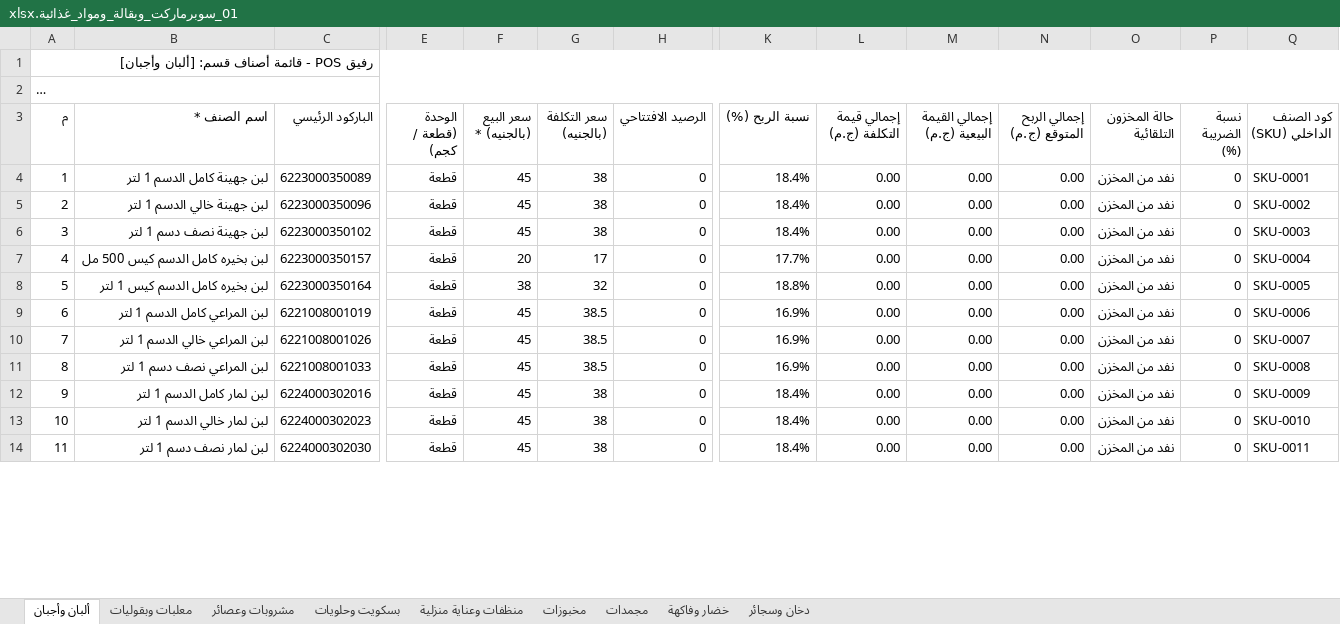
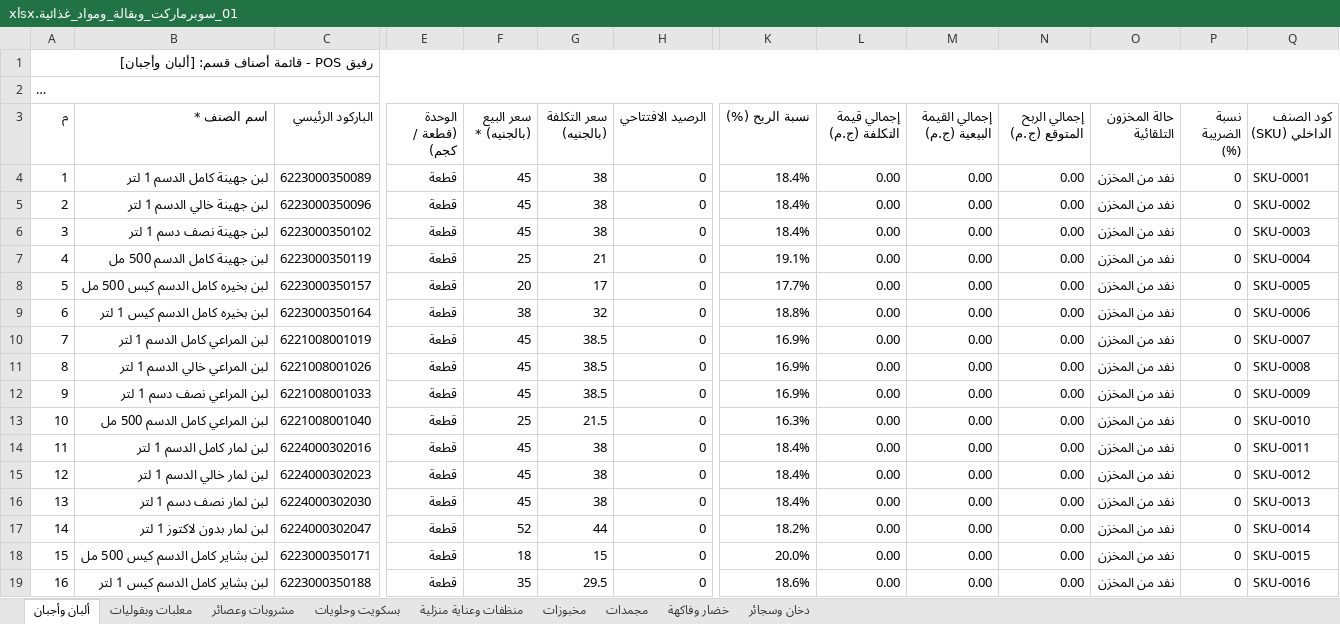
Before and after one commit to ISlamKhaledAli/RAFIQ, an Excel workbook: قوالب_أصناف_المحلات_Excel/01_سوبرماركت_وبقالة_ومواد_غذائية.xlsx, sheet ألبان وأجبان, drawn as a sheet; only a part is shown, gaps mark what is left out; long unchanged cells end in …; values as stored, in another font and other column widths than the file's, no borders; addresses are those after the commit; rows hold the shown columns only; the diff covers the shown part only; the diff names each change by its address in the sheet, - before the commit and + after, or states it on an @@ line.

```diff
--- a/قوالب_أصناف_المحلات_Excel/01_سوبرماركت_وبقالة_ومواد_غذائية.xlsx (sheet ألبان وأجبان)
+++ b/قوالب_أصناف_المحلات_Excel/01_سوبرماركت_وبقالة_ومواد_غذائية.xlsx (sheet ألبان وأجبان)
+row 7: 4 | لبن جهينة كامل الدسم 500 مل | 6223000350119 | قطعة | 25 | 21 | 0 | 19.1% | 0.00 | 0.00 | 0.00 | نفد من المخزن | 0 | SKU-0004
@@ column A (م) renumbered between rows 8 and 179 @@
-Q8 (كود الصنف الداخلي (SKU)): SKU-0004
+Q8 (كود الصنف الداخلي (SKU)): SKU-0005
-Q9 (كود الصنف الداخلي (SKU)): SKU-0005
+Q9 (كود الصنف الداخلي (SKU)): SKU-0006
-Q10 (كود الصنف الداخلي (SKU)): SKU-0006
+Q10 (كود الصنف الداخلي (SKU)): SKU-0007
-Q11 (كود الصنف الداخلي (SKU)): SKU-0007
+Q11 (كود الصنف الداخلي (SKU)): SKU-0008
-Q12 (كود الصنف الداخلي (SKU)): SKU-0008
+Q12 (كود الصنف الداخلي (SKU)): SKU-0009
+row 13: 10 | لبن المراعي كامل الدسم 500 مل | 6221008001040 | قطعة | 25 | 21.5 | 0 | 16.3% | 0.00 | 0.00 | 0.00 | نفد من المخزن | 0 | SKU-0010
-Q14 (كود الصنف الداخلي (SKU)): SKU-0009
+Q14 (كود الصنف الداخلي (SKU)): SKU-0011
-Q15 (كود الصنف الداخلي (SKU)): SKU-0010
+Q15 (كود الصنف الداخلي (SKU)): SKU-0012
-Q16 (كود الصنف الداخلي (SKU)): SKU-0011
+Q16 (كود الصنف الداخلي (SKU)): SKU-0013
+row 17: 14 | لبن لمار بدون لاكتوز 1 لتر | 6224000302047 | قطعة | 52 | 44 | 0 | 18.2% | 0.00 | 0.00 | 0.00 | نفد من المخزن | 0 | SKU-0014
+row 18: 15 | لبن بشاير كامل الدسم كيس 500 مل | 6223000350171 | قطعة | 18 | 15 | 0 | 20.0% | 0.00 | 0.00 | 0.00 | نفد من المخزن | 0 | SKU-0015
+row 19: 16 | لبن بشاير كامل الدسم كيس 1 لتر | 6223000350188 | قطعة | 35 | 29.5 | 0 | 18.6% | 0.00 | 0.00 | 0.00 | نفد من المخزن | 0 | SKU-0016
```
Also changed, not shown: 73 added rows, 2 removed rows, 114 edited cells and cell formats elsewhere in this sheet, sheet معلبات وبقوليات, sheet بسكويت وحلويات, sheet مجمدات, sheet مشروبات وعصائر, sheet منظفات وعناية منزلية, sheet خضار وفاكهة, 2 more sheets, formulas that keep their value, قوالب_أصناف_المحلات_Excel/02_محلات_هواتف_وموبايل_وإلكترونيات.xlsx, قوالب_أصناف_المحلات_Excel/03_خضار_وفاكهة_ولحوم_وجزارة.xlsx, 12 other files.
